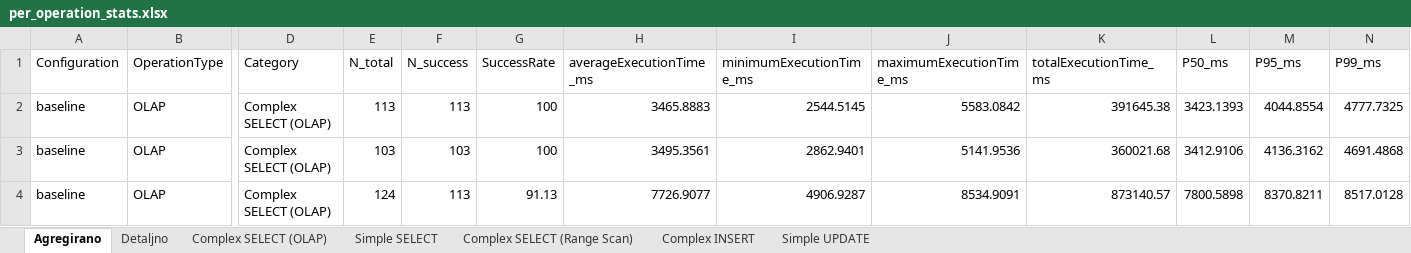
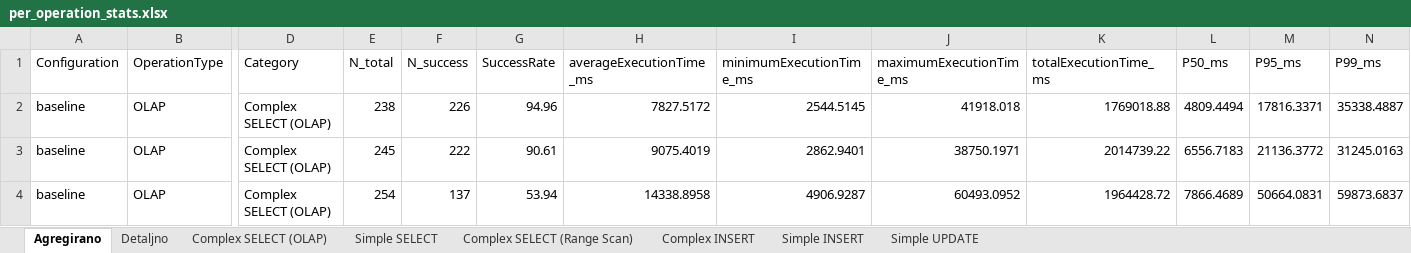
Before and after one commit to itsnejra/htap-sqlserver-benchmark, an Excel workbook: Results/per_operation_stats.xlsx, sheet Agregirano, drawn as a sheet; only a part is shown, gaps mark what is left out; values as stored, in another font and other column widths than the file's, no borders; the diff covers the shown part only; the diff names each change by its address in the sheet, - before the commit and + after, or states it on an @@ line.

```diff
--- a/Results/per_operation_stats.xlsx (sheet Agregirano)
+++ b/Results/per_operation_stats.xlsx (sheet Agregirano)
+sheet tab: Simple INSERT
-E2 (N_total): 113
+E2 (N_total): 238
-F2 (N_success): 113
+F2 (N_success): 226
-G2 (SuccessRate): 100
+G2 (SuccessRate): 94.96
-H2 (averageExecutionTime_ms): 3465.8883
+H2 (averageExecutionTime_ms): 7827.5172
-J2 (maximumExecutionTime_ms): 5583.0842
+J2 (maximumExecutionTime_ms): 41918.018
-K2 (totalExecutionTime_ms): 391645.38
+K2 (totalExecutionTime_ms): 1769018.88
-L2 (P50_ms): 3423.1393
+L2 (P50_ms): 4809.4494
-M2 (P95_ms): 4044.8554
+M2 (P95_ms): 17816.3371
-N2 (P99_ms): 4777.7325
+N2 (P99_ms): 35338.4887
-E3 (N_total): 103
+E3 (N_total): 245
-F3 (N_success): 103
+F3 (N_success): 222
-G3 (SuccessRate): 100
+G3 (SuccessRate): 90.61
-H3 (averageExecutionTime_ms): 3495.3561
+H3 (averageExecutionTime_ms): 9075.4019
-J3 (maximumExecutionTime_ms): 5141.9536
+J3 (maximumExecutionTime_ms): 38750.1971
-K3 (totalExecutionTime_ms): 360021.68
+K3 (totalExecutionTime_ms): 2014739.22
-L3 (P50_ms): 3412.9106
+L3 (P50_ms): 6556.7183
-M3 (P95_ms): 4136.3162
+M3 (P95_ms): 21136.3772
-N3 (P99_ms): 4691.4868
+N3 (P99_ms): 31245.0163
-E4 (N_total): 124
+E4 (N_total): 254
-F4 (N_success): 113
+F4 (N_success): 137
-G4 (SuccessRate): 91.13
+G4 (SuccessRate): 53.94
-H4 (averageExecutionTime_ms): 7726.9077
+H4 (averageExecutionTime_ms): 14338.8958
-J4 (maximumExecutionTime_ms): 8534.9091
+J4 (maximumExecutionTime_ms): 60493.0952
-K4 (totalExecutionTime_ms): 873140.57
+K4 (totalExecutionTime_ms): 1964428.72
-L4 (P50_ms): 7800.5898
+L4 (P50_ms): 7866.4689
-M4 (P95_ms): 8370.8211
+M4 (P95_ms): 50664.0831
-N4 (P99_ms): 8517.0128
+N4 (P99_ms): 59873.6837
```
Also changed, not shown: 34 added rows and 54 edited cells elsewhere in this sheet, sheet Detaljno, sheet Complex SELECT (OLAP), sheet Simple SELECT, sheet Complex INSERT, sheet Simple UPDATE, sheet Complex SELECT (Range Scan), 15 other files.
